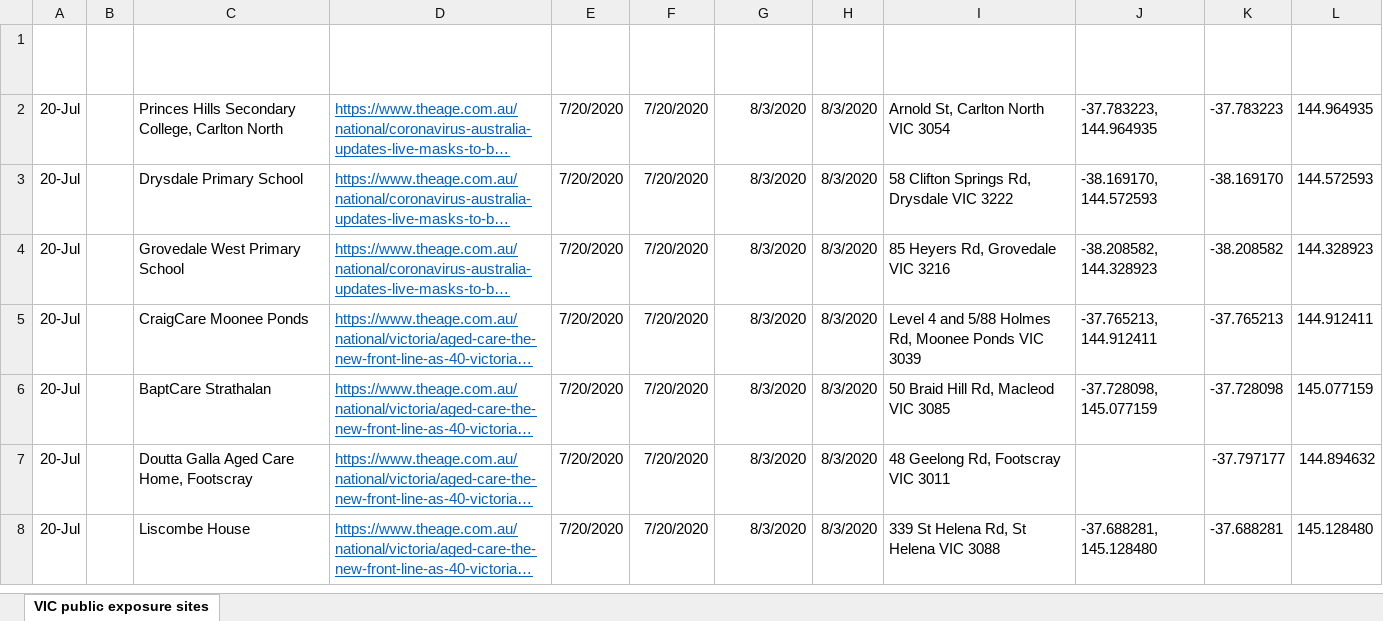
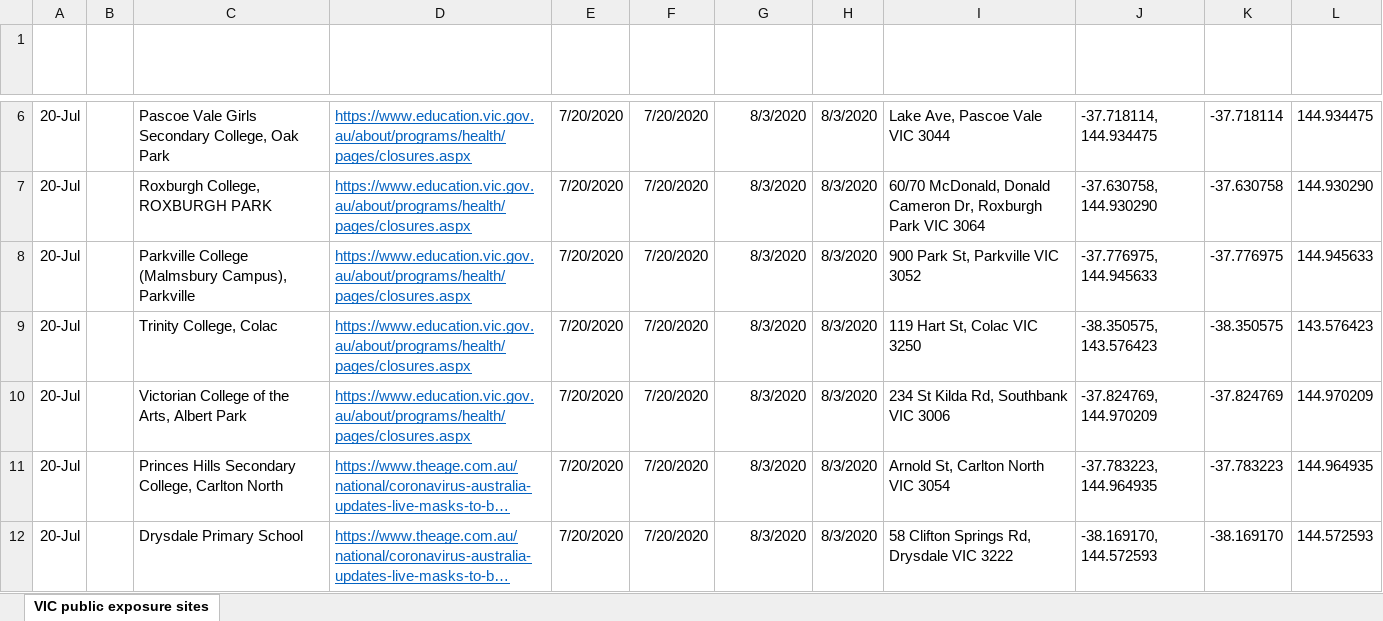
Before and after one commit to Mike-Honey/covid-19-vic-au, an Excel workbook: Coronavirus COVID-19 - VIC AU Exposure sites.xlsx, sheet VIC public exposure sites, drawn as a sheet; only a part is shown, gaps mark what is left out; the shorter side is filled out with more unchanged rows; long unchanged cells end in …; values as stored, in another font and other column widths than the file's, no borders; table styles not drawn; the diff covers the shown part only; the diff names each change by its address in the sheet, - before the commit and + after, or states it on an @@ line.

```diff
--- a/Coronavirus COVID-19 - VIC AU Exposure sites.xlsx (sheet VIC public exposure sites)
+++ b/Coronavirus COVID-19 - VIC AU Exposure sites.xlsx (sheet VIC public exposure sites)
+row 6: 20-Jul |  | Pascoe Vale Girls Secondary College, Oak Park | https://www.education.vic.gov.au/about/programs/health/pages/closures.aspx | 7/20/2020 | 7/20/2020 | 8/3/2020 | 8/3/2020 | Lake Ave, Pascoe Vale VIC 3044 | -37.718114, 144.934475 | -37.718114 | 144.934475
+row 7: 20-Jul |  | Roxburgh College, ROXBURGH PARK | https://www.education.vic.gov.au/about/programs/health/pages/closures.aspx | 7/20/2020 | 7/20/2020 | 8/3/2020 | 8/3/2020 | 60/70 McDonald, Donald Cameron Dr, Roxburgh Park VIC 3064 | -37.630758, 144.930290 | -37.630758 | 144.930290
+row 8: 20-Jul |  | Parkville College (Malmsbury Campus), Parkville | https://www.education.vic.gov.au/about/programs/health/pages/closures.aspx | 7/20/2020 | 7/20/2020 | 8/3/2020 | 8/3/2020 | 900 Park St, Parkville VIC 3052 | -37.776975, 144.945633 | -37.776975 | 144.945633
+row 9: 20-Jul |  | Trinity College, Colac | https://www.education.vic.gov.au/about/programs/health/pages/closures.aspx | 7/20/2020 | 7/20/2020 | 8/3/2020 | 8/3/2020 | 119 Hart St, Colac VIC 3250 | -38.350575, 143.576423 | -38.350575 | 143.576423
+row 10: 20-Jul |  | Victorian College of the Arts, Albert Park | https://www.education.vic.gov.au/about/programs/health/pages/closures.aspx | 7/20/2020 | 7/20/2020 | 8/3/2020 | 8/3/2020 | 234 St Kilda Rd, Southbank VIC 3006 | -37.824769, 144.970209 | -37.824769 | 144.970209
```
Also changed, not shown: 5 added rows elsewhere in this sheet, Coronavirus COVID-19 - VIC AU Exposure sites LGA.xlsx, 1 other file.
